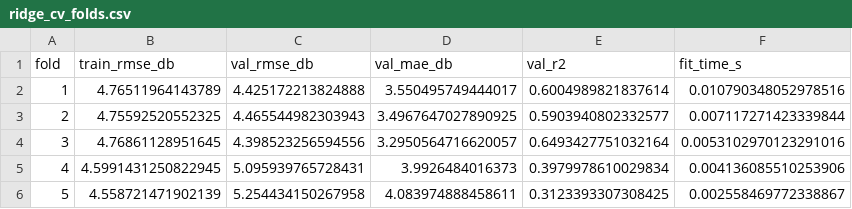
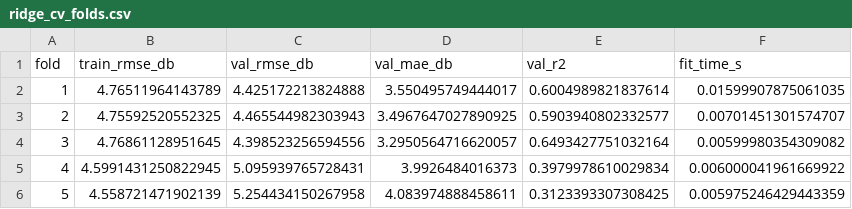
Before and after one commit to zlee0082-png/MMA3001-Final-Project, a CSV file: results/ridge_cv_folds.csv, drawn as a sheet.

```diff
--- a/results/ridge_cv_folds.csv
+++ b/results/ridge_cv_folds.csv
@@ -1,6 +1,6 @@
 fold,train_rmse_db,val_rmse_db,val_mae_db,val_r2,fit_time_s
-1,4.76511964143789,4.425172213824888,3.550495749444017,0.6004989821837614,0.010790348052978516
-2,4.75592520552325,4.465544982303943,3.4967647027890925,0.5903940802332577,0.007117271423339844
-3,4.76861128951645,4.398523256594556,3.2950564716620057,0.6493427751032164,0.0053102970123291016
-4,4.5991431250822945,5.095939765728431,3.9926484016373,0.3979978610029834,0.004136085510253906
-5,4.558721471902139,5.254434150267958,4.083974888458611,0.3123393307308425,0.002558469772338867
+1,4.76511964143789,4.425172213824888,3.550495749444017,0.6004989821837614,0.01599907875061035
+2,4.75592520552325,4.465544982303943,3.4967647027890925,0.5903940802332577,0.00701451301574707
+3,4.76861128951645,4.398523256594556,3.2950564716620057,0.6493427751032164,0.00599980354309082
+4,4.5991431250822945,5.095939765728431,3.9926484016373,0.3979978610029834,0.006000041961669922
+5,4.558721471902139,5.254434150267958,4.083974888458611,0.3123393307308425,0.005975246429443359
```
Also changed, not shown: results/ridge_grid_search.csv, results/ridge_log_grid_search.csv, 21 other files.
